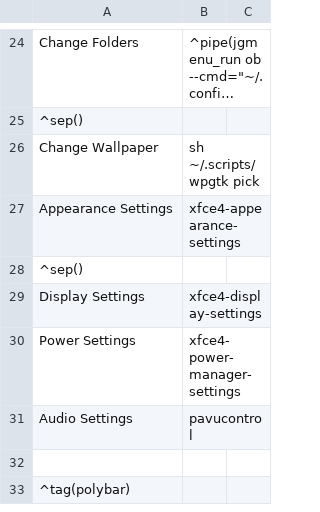
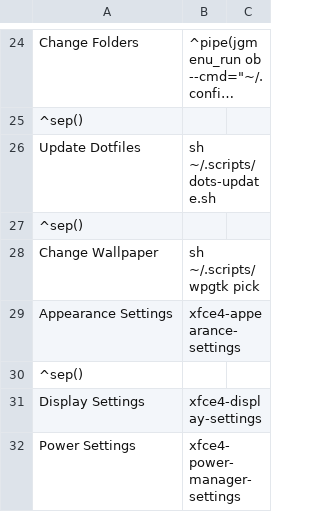
Before and after one commit to Totti786/dotfiles, a CSV file: cfg/jgmenu/menu.csv, drawn as a sheet; only a part is shown, gaps mark what is left out; the shorter side is filled out with more unchanged rows; long unchanged cells end in …; the diff names each change by its address in the sheet, - before the commit and + after, or states it on an @@ line.

Commit message:
Udpated jgmenu

```diff
--- a/cfg/jgmenu/menu.csv
+++ b/cfg/jgmenu/menu.csv
+row 26: Update Dotfiles | sh ~/.scripts/dots-update.sh
+row 27: ^sep()
```
Also changed, not shown: 1 other file.
